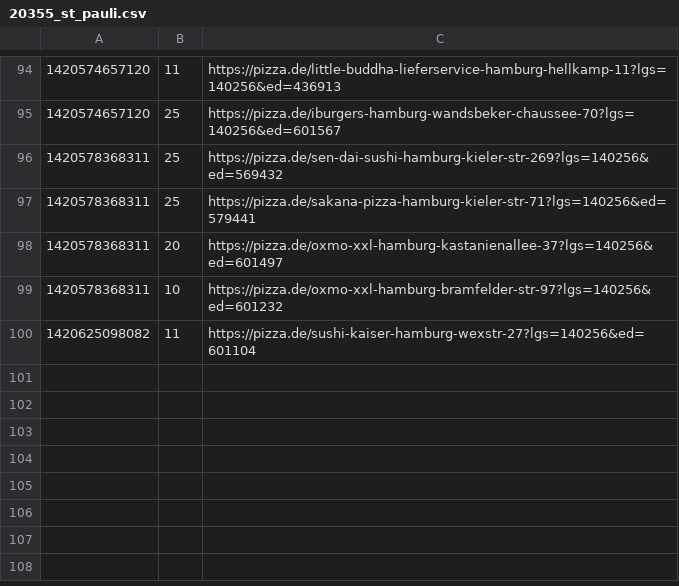
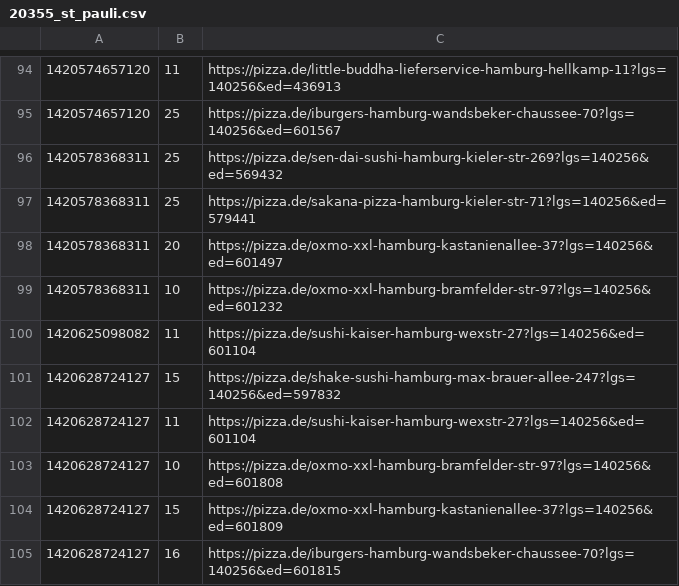
Before and after one commit to pizzadealer/pizzadealer.github.io, a CSV file: data/20355_st_pauli.csv, drawn as a sheet; only a part is shown, gaps mark what is left out.

Commit message:
New Data

```diff
--- a/data/20355_st_pauli.csv
+++ b/data/20355_st_pauli.csv
@@ -100 +100,6 @@
 1420625098082,11,https://pizza.de/sushi-kaiser-hamburg-wexstr-27?lgs=140256&ed=601104
+1420628724127,15,https://pizza.de/shake-sushi-hamburg-max-brauer-allee-247?lgs=140256&ed=597832
+1420628724127,11,https://pizza.de/sushi-kaiser-hamburg-wexstr-27?lgs=140256&ed=601104
+1420628724127,10,https://pizza.de/oxmo-xxl-hamburg-bramfelder-str-97?lgs=140256&ed=601808
+1420628724127,15,https://pizza.de/oxmo-xxl-hamburg-kastanienallee-37?lgs=140256&ed=601809
+1420628724127,16,https://pizza.de/iburgers-hamburg-wandsbeker-chaussee-70?lgs=140256&ed=601815
```
Also changed, not shown: data/20539_rothenburgsort.csv, 1 other file.
